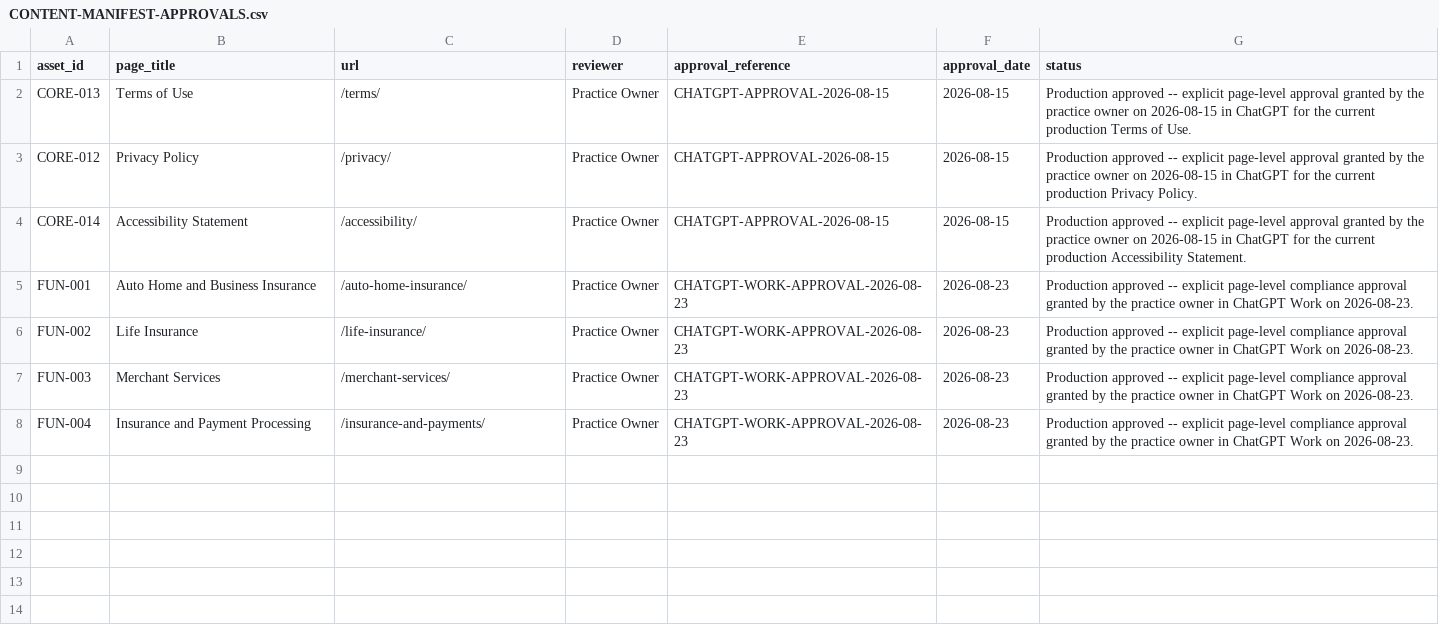
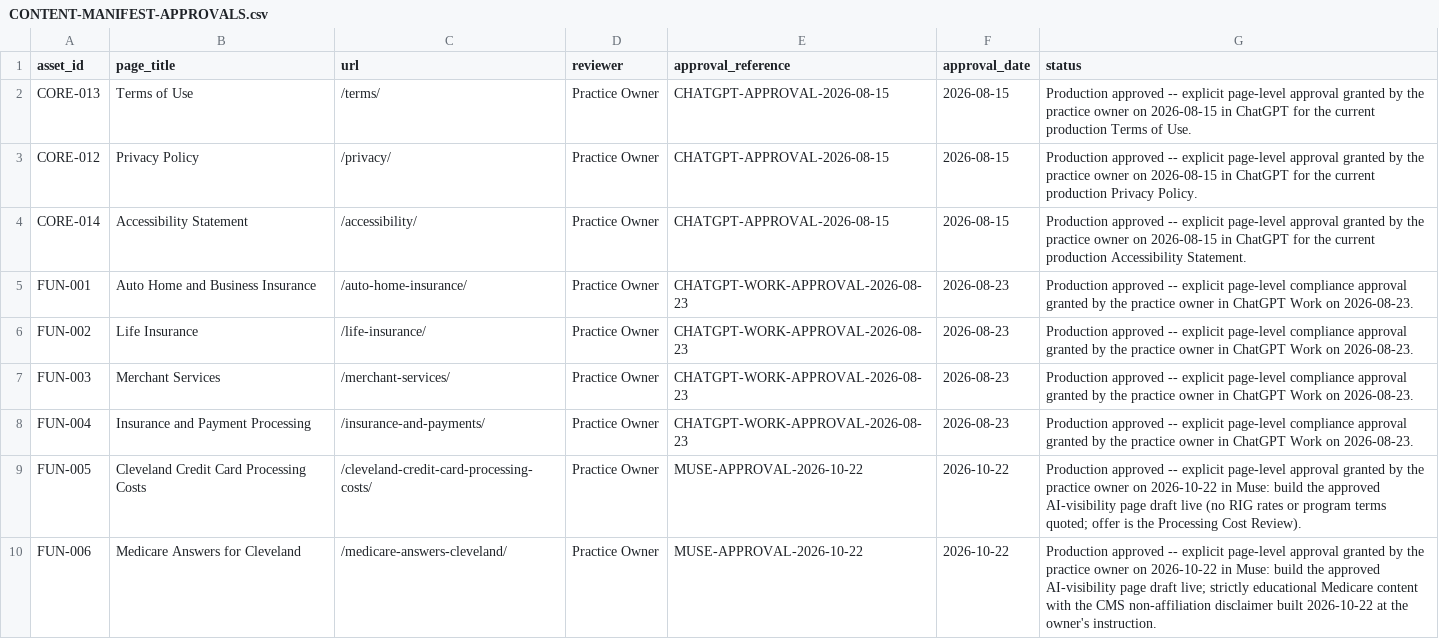
Before and after one commit to sshaw0729-dotcom/reserve-investment-group-website, a CSV file: CONTENT-MANIFEST-APPROVALS.csv, drawn as a sheet.

Commit message:
Add /cleveland-credit-card-processing-costs and /medicare-answers-cleveland AI-visibility pages

```diff
--- a/CONTENT-MANIFEST-APPROVALS.csv
+++ b/CONTENT-MANIFEST-APPROVALS.csv
@@ -8 +8,3 @@ FUN-003,Merchant Services,/merchant-services/,Practice Owner,CHATGPT-WORK-APPROV
 FUN-004,Insurance and Payment Processing,/insurance-and-payments/,Practice Owner,CHATGPT-WORK-APPROVAL-2026-08-23,2026-08-23,"Production approved -- explicit page-level compliance approval granted by the practice owner in ChatGPT Work on 2026-08-23."
+FUN-005,Cleveland Credit Card Processing Costs,/cleveland-credit-card-processing-costs/,Practice Owner,MUSE-APPROVAL-2026-10-22,2026-10-22,"Production approved -- explicit page-level approval granted by the practice owner on 2026-10-22 in Muse: build the approved AI-visibility page draft live (no RIG rates or program terms quoted; offer is the Processing Cost Review)."
+FUN-006,Medicare Answers for Cleveland,/medicare-answers-cleveland/,Practice Owner,MUSE-APPROVAL-2026-10-22,2026-10-22,"Production approved -- explicit page-level approval granted by the practice owner on 2026-10-22 in Muse: build the approved AI-visibility page draft live; strictly educational Medicare content with the CMS non-affiliation disclaimer built 2026-10-22 at the owner's instruction."
```
Also changed, not shown: 8 other files.
